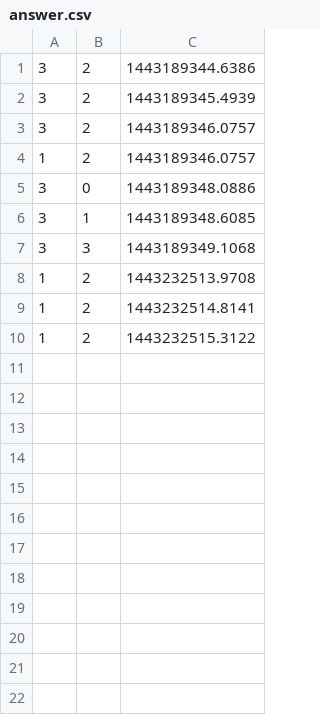
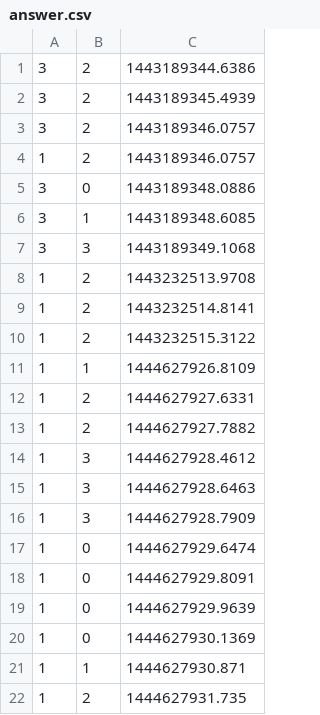
Before and after one commit to team405/ProjectAllStar, a CSV file: 00_source/02_server/data/aaa/0/answer.csv, drawn as a sheet; the diff names each change by its address in the sheet, - before the commit and + after, or states it on an @@ line.

```diff
--- a/00_source/02_server/data/aaa/0/answer.csv
+++ b/00_source/02_server/data/aaa/0/answer.csv
+row 11: 1 | 1 | 1444627926.8109
+row 12: 1 | 2 | 1444627927.6331
+row 13: 1 | 2 | 1444627927.7882
+row 14: 1 | 3 | 1444627928.4612
+row 15: 1 | 3 | 1444627928.6463
+row 16: 1 | 3 | 1444627928.7909
+row 17: 1 | 0 | 1444627929.6474
+row 18: 1 | 0 | 1444627929.8091
+row 19: 1 | 0 | 1444627929.9639
+row 20: 1 | 0 | 1444627930.1369
+row 21: 1 | 1 | 1444627930.871
+row 22: 1 | 2 | 1444627931.735
```
Also changed, not shown: 00_source/02_server/data/aaa/0/starttimestamp.csv, 25 other files.
